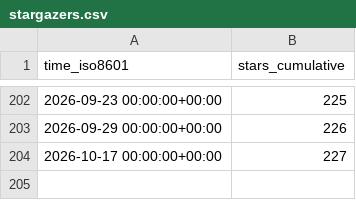
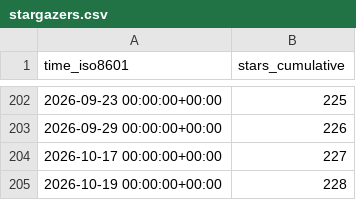
Before and after one commit to SAP/e-mobility-charging-stations-simulator, a CSV file: SAP/e-mobility-charging-stations-simulator/ghrs-data/stargazers.csv, drawn as a sheet; only a part is shown, gaps mark what is left out; the diff names each change by its address in the sheet, - before the commit and + after, or states it on an @@ line.

```diff
--- a/SAP/e-mobility-charging-stations-simulator/ghrs-data/stargazers.csv
+++ b/SAP/e-mobility-charging-stations-simulator/ghrs-data/stargazers.csv
+row 205: 2026-10-19 00:00:00+00:00 | 228
```
